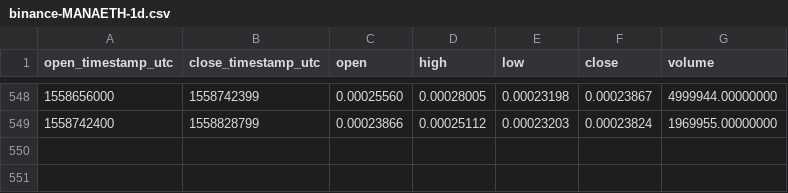
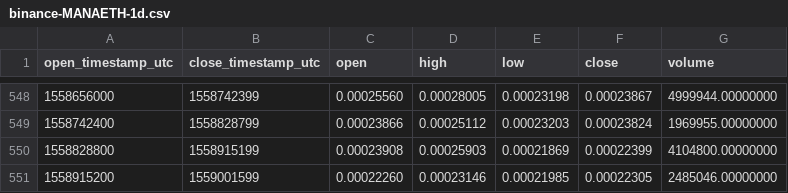
Before and after one commit to cryptobigbro/binance-MANAETH, a CSV file: binance-MANAETH-1d.csv, drawn as a sheet; only a part is shown, gaps mark what is left out.

Commit message:
Update OHLCV data.

```diff
--- a/binance-MANAETH-1d.csv
+++ b/binance-MANAETH-1d.csv
@@ -549 +549,3 @@ open_timestamp_utc,close_timestamp_utc,open,high,low,close,volume
 1558742400,1558828799,0.00023866,0.00025112,0.00023203,0.00023824,1969955.00000000
+1558828800,1558915199,0.00023908,0.00025903,0.00021869,0.00022399,4104800.00000000
+1558915200,1559001599,0.00022260,0.00023146,0.00021985,0.00022305,2485046.00000000
```
Also changed, not shown: 1 other file.
